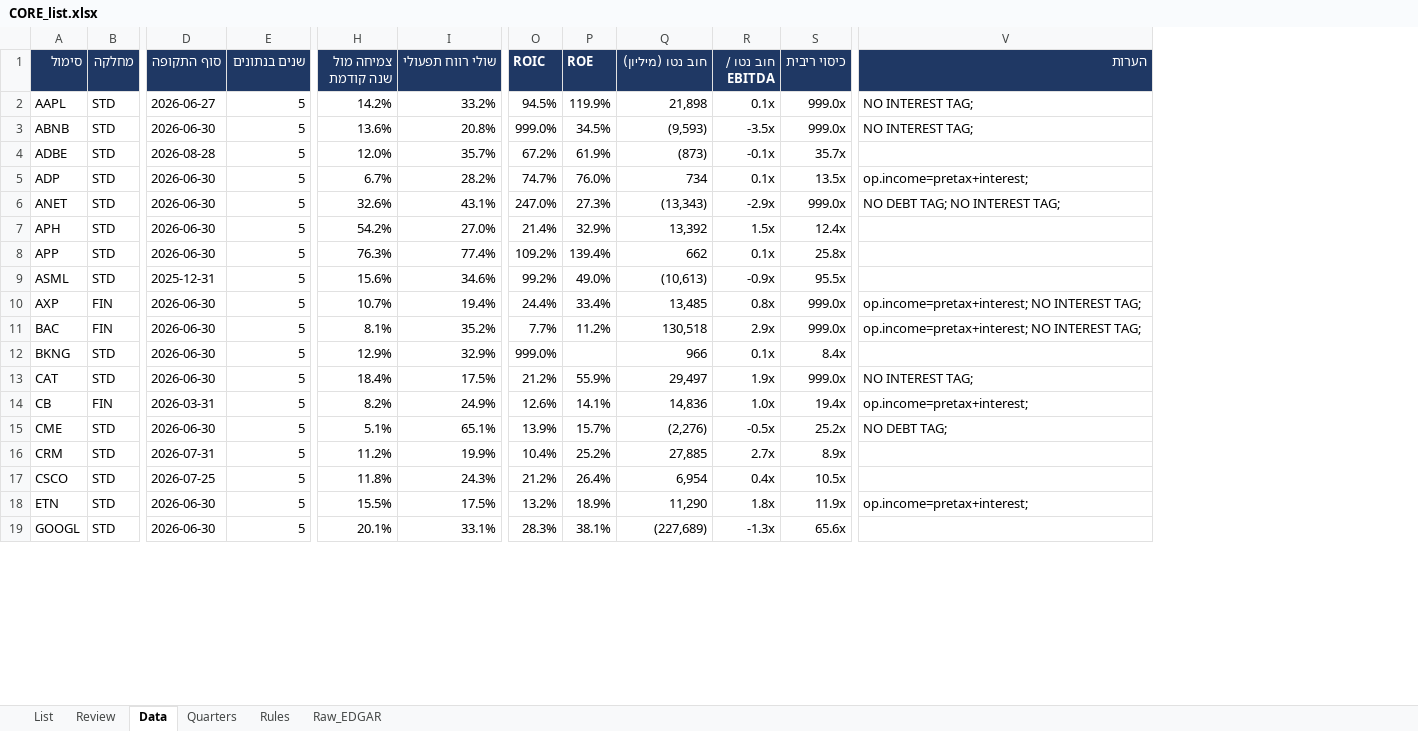
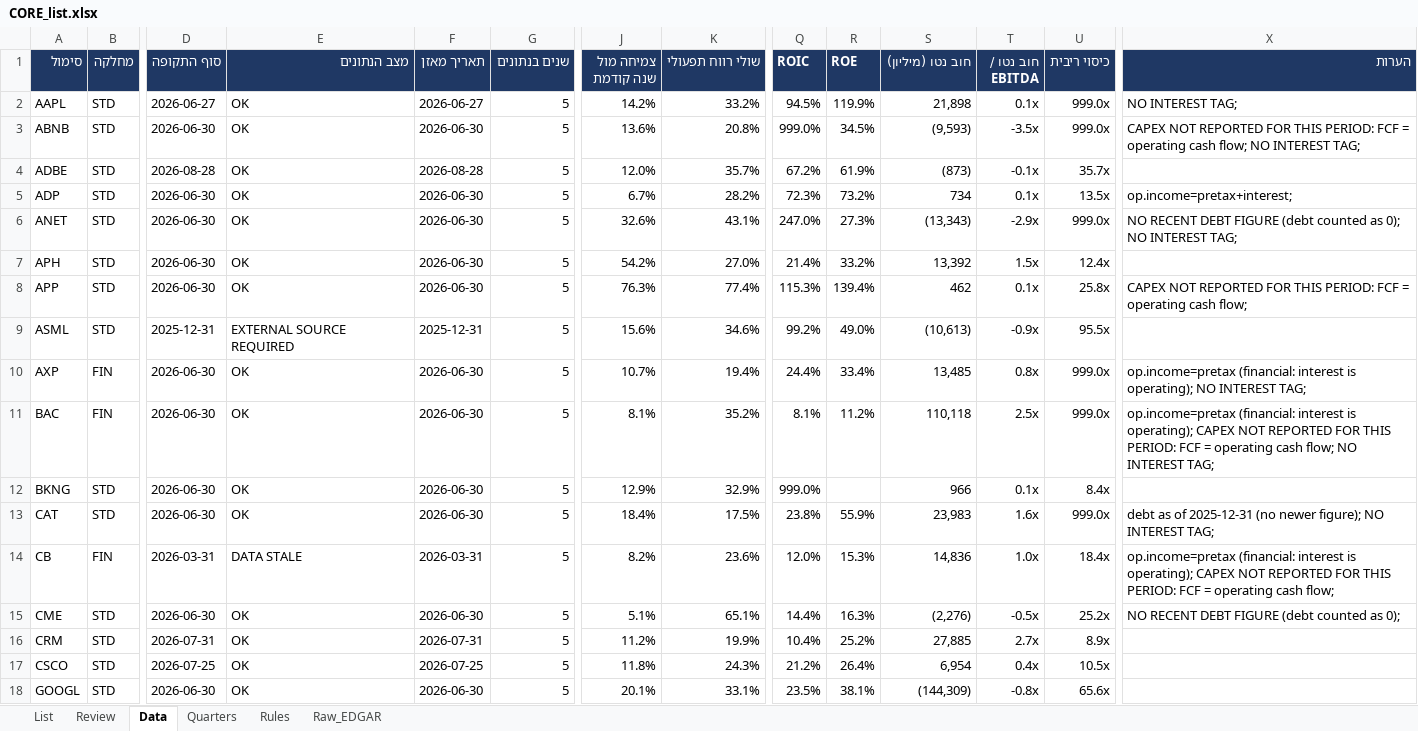
Before and after one commit to Liornim/spmo-market-bridge, an Excel workbook: core/CORE_list.xlsx, sheet Data, drawn as a sheet; only a part is shown, gaps mark what is left out; values as stored, in another font and other column widths than the file's, no borders; removed rows and columns are numbered as before the commit, all else as after; rows hold the shown columns only; the diff covers the shown part only; the diff names each change by its address in the sheet, - before the commit and + after, or states it on an @@ line.

```diff
--- a/core/CORE_list.xlsx (sheet Data)
+++ b/core/CORE_list.xlsx (sheet Data)
+column E (מצב הנתונים), rows 2-18: OK | OK | OK | OK | OK | OK | OK | EXTERNAL SOURCE REQUIRED | OK | OK | OK | OK | DATA STALE | OK | OK | OK | OK
+column F (תאריך מאזן), rows 2-18: 2026-06-27 | 2026-06-30 | 2026-08-28 | 2026-06-30 | 2026-06-30 | 2026-06-30 | 2026-06-30 | 2025-12-31 | 2026-06-30 | 2026-06-30 | 2026-06-30 | 2026-06-30 | 2026-03-31 | 2026-06-30 | 2026-07-31 | 2026-07-25 | 2026-06-30
-X3 (הערות): NO INTEREST…
+X3 (הערות): CAPEX NOT REPORTED FOR THIS PERIOD: FCF = operating cash flow; NO INTEREST…
-Q5 (ROIC): 74.7%
+Q5 (ROIC): 72.3%
-R5 (ROE): 76.0%
+R5 (ROE): 73.2%
-X6 (הערות): NO DEBT TAG; NO INTEREST TAG;
+X6 (הערות): NO RECENT DEBT FIGURE (debt counted as 0); NO INTEREST TAG;
-R7 (ROE): 32.9%
+R7 (ROE): 33.2%
-Q8 (ROIC): 109.2%
+Q8 (ROIC): 115.3%
-S8 (חוב נטו (מיליון)): 662
+S8 (חוב נטו (מיליון)): 462
-X8 (הערות): (empty)
+X8 (הערות): CAPEX NOT REPORTED FOR THIS PERIOD: FCF = operating cash flow;
-X10 (הערות): op.income=pretax+interest; NO INTEREST…
+X10 (הערות): op.income=pretax (financial: interest is operating); NO INTEREST…
-Q11 (ROIC): 7.7%
+Q11 (ROIC): 8.1%
-S11 (חוב נטו (מיליון)): 130,518
+S11 (חוב נטו (מיליון)): 110,118
-T11 (חוב נטו / EBITDA): 2.9x
+T11 (חוב נטו / EBITDA): 2.5x
-X11 (הערות): op.income=pretax+interest; NO INTEREST…
+X11 (הערות): op.income=pretax (financial: interest is operating); CAPEX NOT REPORTED FOR THIS PERIOD: FCF = operating cash flow; NO INTEREST…
-Q13 (ROIC): 21.2%
+Q13 (ROIC): 23.8%
-S13 (חוב נטו (מיליון)): 29,497
+S13 (חוב נטו (מיליון)): 23,983
-T13 (חוב נטו / EBITDA): 1.9x
+T13 (חוב נטו / EBITDA): 1.6x
-X13 (הערות): NO INTEREST TAG;
+X13 (הערות): debt as of 2025-12-31 (no newer figure); NO INTEREST TAG;
-K14 (שולי רווח תפעולי): 24.9%
+K14 (שולי רווח תפעולי): 23.6%
-Q14 (ROIC): 12.6%
+Q14 (ROIC): 12.0%
-R14 (ROE): 14.1%
+R14 (ROE): 15.3%
-U14 (כיסוי ריבית): 19.4x
+U14 (כיסוי ריבית): 18.4x
-X14 (הערות): op.income=pretax+interest;
+X14 (הערות): op.income=pretax (financial: interest is operating); CAPEX NOT REPORTED FOR THIS PERIOD: FCF = operating cash flow;
-Q15 (ROIC): 13.9%
+Q15 (ROIC): 14.4%
-R15 (ROE): 15.7%
+R15 (ROE): 16.3%
-X15 (הערות): NO DEBT TAG;
+X15 (הערות): NO RECENT DEBT FIGURE (debt counted as 0);
-row 18: ETN | STD | 2026-06-30 | 5 | 15.5% | 17.5% | 13.2% | 18.9% | 11,290 | 1.8x | 11.9x | op.income=pretax+interest;
-Q18 (ROIC): 28.3%
+Q18 (ROIC): 23.5%
-S18 (חוב נטו (מיליון)): (227,689)
+S18 (חוב נטו (מיליון)): (144,309)
-T18 (חוב נטו / EBITDA): -1.3x
+T18 (חוב נטו / EBITDA): -0.8x
```
Also changed, not shown: 3 added rows, 2 removed rows and 197 edited cells elsewhere in this sheet, sheet Quarters, sheet List, sheet Raw_EDGAR, 25 other files.
